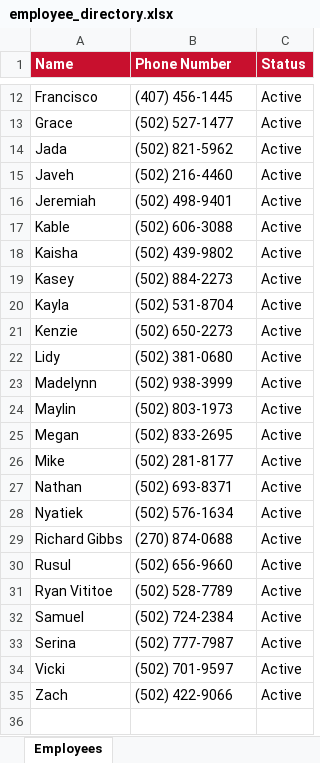
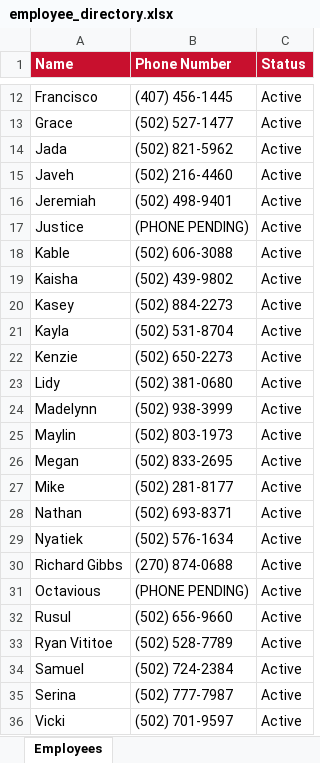
Before and after one commit to bobbycline2000/fiveguys-dashboard, an Excel workbook: employee_directory.xlsx, sheet Employees, drawn as a sheet; only a part is shown, gaps mark what is left out; the shorter side is filled out with more unchanged rows; values as stored, in another font and other column widths than the file's, no borders; the diff names each change by its address in the sheet, - before the commit and + after, or states it on an @@ line.

```diff
--- a/employee_directory.xlsx (sheet Employees)
+++ b/employee_directory.xlsx (sheet Employees)
+row 17: Justice | (PHONE PENDING) | Active
+row 31: Octavious | (PHONE PENDING) | Active
```
Also changed, not shown: 3 other files.
